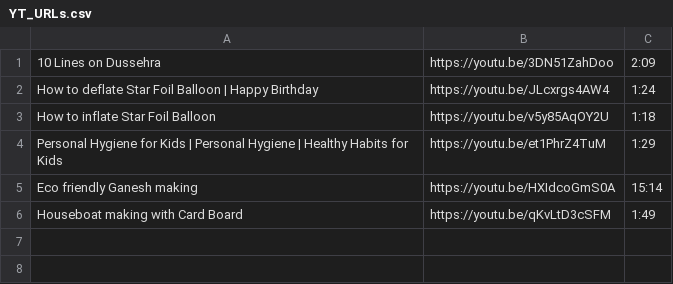
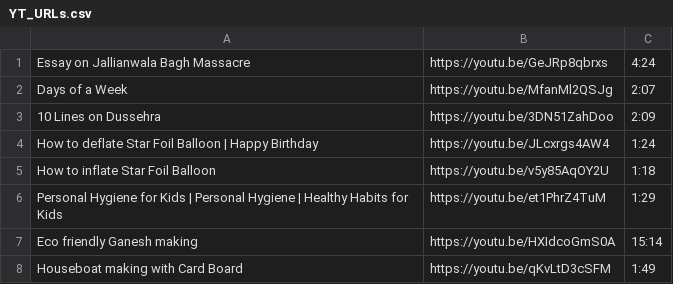
Before and after one commit to RanjitBandaOrganization/all-tools-utilities, a CSV file: OpenYTInVM/HelperFiles/YT_URLs.csv, drawn as a sheet.

Commit message:
urls updated

```diff
--- a/OpenYTInVM/HelperFiles/YT_URLs.csv
+++ b/OpenYTInVM/HelperFiles/YT_URLs.csv
@@ -1 +1,3 @@
+Essay on Jallianwala Bagh Massacre,https://youtu.be/GeJRp8qbrxs,4:24
+Days of a Week,https://youtu.be/MfanMl2QSJg,2:07
 10 Lines on Dussehra,https://youtu.be/3DN51ZahDoo,2:09
```
